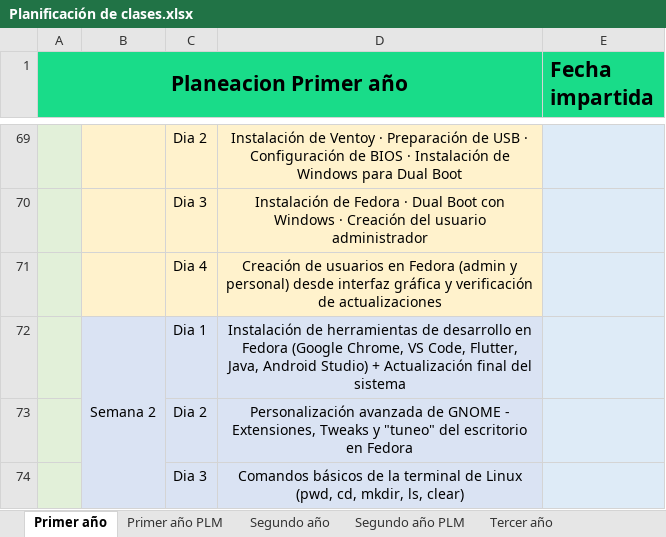
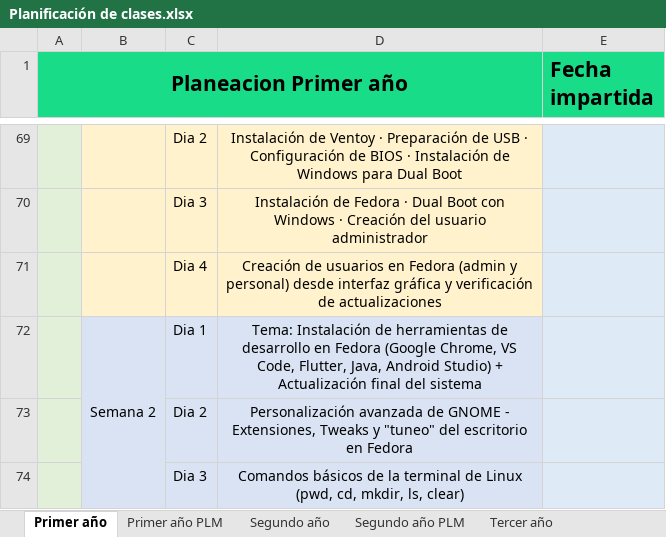
Before and after one commit to tehuasoft/superate-mobiliare, an Excel workbook: Planificación de clases.xlsx, sheet Primer año, drawn as a sheet; only a part is shown, gaps mark what is left out; values as stored, in another font and other column widths than the file's, no borders; the diff names each change by its address in the sheet, - before the commit and + after, or states it on an @@ line.

```diff
--- a/Planificación de clases.xlsx (sheet Primer año)
+++ b/Planificación de clases.xlsx (sheet Primer año)
-D72: Instalación de…
+D72: Tema: Instalación de…
```
Also changed, not shown: 1 other file.
